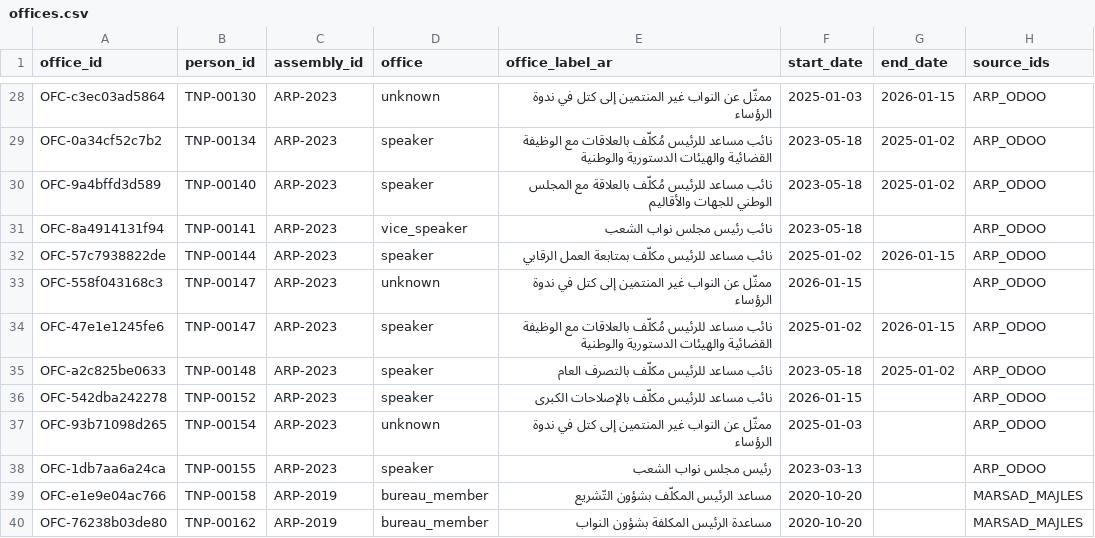
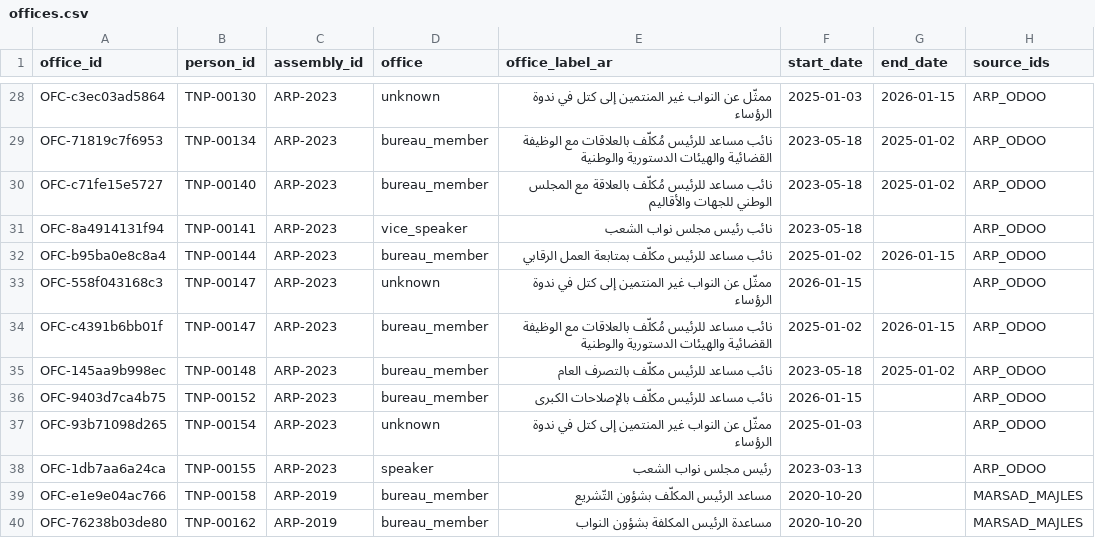
Before and after one commit to MedDhia/ParliamentariansTN, a CSV file: data/processed/offices.csv, drawn as a sheet; only a part is shown, gaps mark what is left out; the diff covers the shown part only; the diff names each change by its address in the sheet, - before the commit and + after, or states it on an @@ line.

```diff
--- a/data/processed/offices.csv
+++ b/data/processed/offices.csv
-A29 (office_id): OFC-0a34cf52c7b2
+A29 (office_id): OFC-71819c7f6953
-D29:D30 (office): speaker
+D29:D30 (office): bureau_member
-A30 (office_id): OFC-9a4bffd3d589
+A30 (office_id): OFC-c71fe15e5727
-A32 (office_id): OFC-57c7938822de
+A32 (office_id): OFC-b95ba0e8c8a4
-D32 (office): speaker
+D32 (office): bureau_member
-A34 (office_id): OFC-47e1e1245fe6
+A34 (office_id): OFC-c4391b6bb01f
-D34:D36 (office): speaker
+D34:D36 (office): bureau_member
-A35 (office_id): OFC-a2c825be0633
+A35 (office_id): OFC-145aa9b998ec
-A36 (office_id): OFC-542dba242278
+A36 (office_id): OFC-9403d7ca4b75
```
Also changed, not shown: 46 edited cells elsewhere in this file, data/networks/bipartite_person_bloc.csv, data/processed/bloc_memberships.csv, 8 other files.
